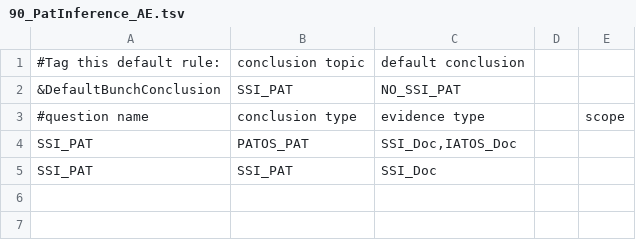
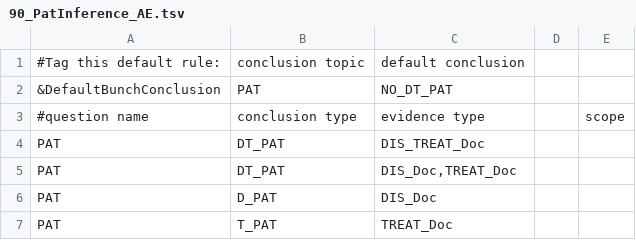
Before and after one commit to jianlins/EasyCIE_GUI, a TSV file: src/main/resources/demo_configurations/90_PatInference_AE.tsv, drawn as a sheet.

```diff
--- a/src/main/resources/demo_configurations/90_PatInference_AE.tsv
+++ b/src/main/resources/demo_configurations/90_PatInference_AE.tsv
@@ -1,5 +1,7 @@
 #Tag this default rule:	conclusion topic	default conclusion
-&DefaultBunchConclusion	SSI_PAT	NO_SSI_PAT
+&DefaultBunchConclusion	PAT	NO_DT_PAT
 #question name	conclusion type	evidence type		scope
-SSI_PAT	PATOS_PAT	SSI_Doc,IATOS_Doc
-SSI_PAT	SSI_PAT	SSI_Doc
+PAT	DT_PAT	DIS_TREAT_Doc
+PAT	DT_PAT	DIS_Doc,TREAT_Doc
+PAT	D_PAT	DIS_Doc
+PAT	T_PAT	TREAT_Doc
```
Also changed, not shown: 6 other files.
